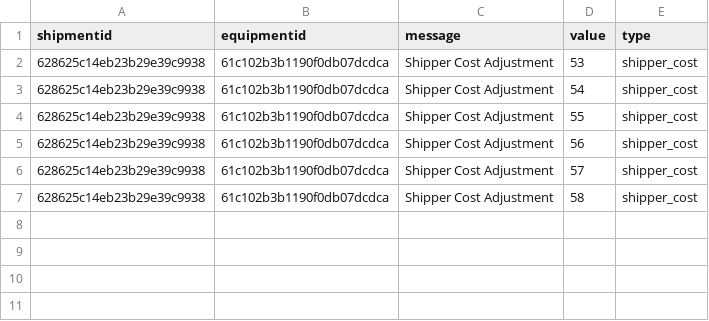
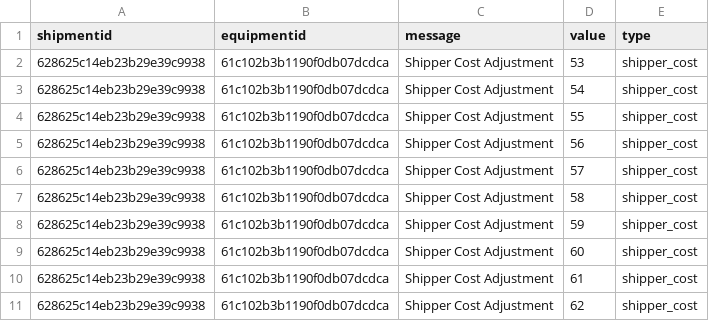
Before and after one commit to Balajiramachandra88/PE_Script, a CSV file: excel/add_adjustment_existing_invoice.csv, drawn as a sheet; the diff names each change by its address in the sheet, - before the commit and + after, or states it on an @@ line.

```diff
--- a/excel/add_adjustment_existing_invoice.csv
+++ b/excel/add_adjustment_existing_invoice.csv
+row 8: 628625c14eb23b29e39c9938 | 61c102b3b1190f0db07dcdca | Shipper Cost Adjustment | 59 | shipper_cost
+row 9: 628625c14eb23b29e39c9938 | 61c102b3b1190f0db07dcdca | Shipper Cost Adjustment | 60 | shipper_cost
+row 10: 628625c14eb23b29e39c9938 | 61c102b3b1190f0db07dcdca | Shipper Cost Adjustment | 61 | shipper_cost
+row 11: 628625c14eb23b29e39c9938 | 61c102b3b1190f0db07dcdca | Shipper Cost Adjustment | 62 | shipper_cost
```
Also changed, not shown: excel/add_adjustment_existing_payout.csv, 6 other files.
